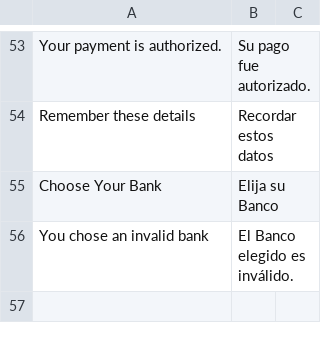
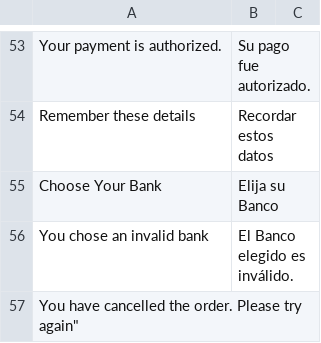
Before and after one commit to anup4ranium/adyen-magento, a CSV file: app/locale/es_ES/Adyen_Payment.csv, drawn as a sheet; only a part is shown, gaps mark what is left out.

```diff
--- a/app/locale/es_ES/Adyen_Payment.csv
+++ b/app/locale/es_ES/Adyen_Payment.csv
@@ -56 +56,2 @@
 "You chose an invalid bank","El Banco elegido es inválido. "
+You have cancelled the order. Please try again"
```
Also changed, not shown: app/locale/de_DE/Adyen_Payment.csv, app/locale/fr_FR/Adyen_Payment.csv, 2 other files.
